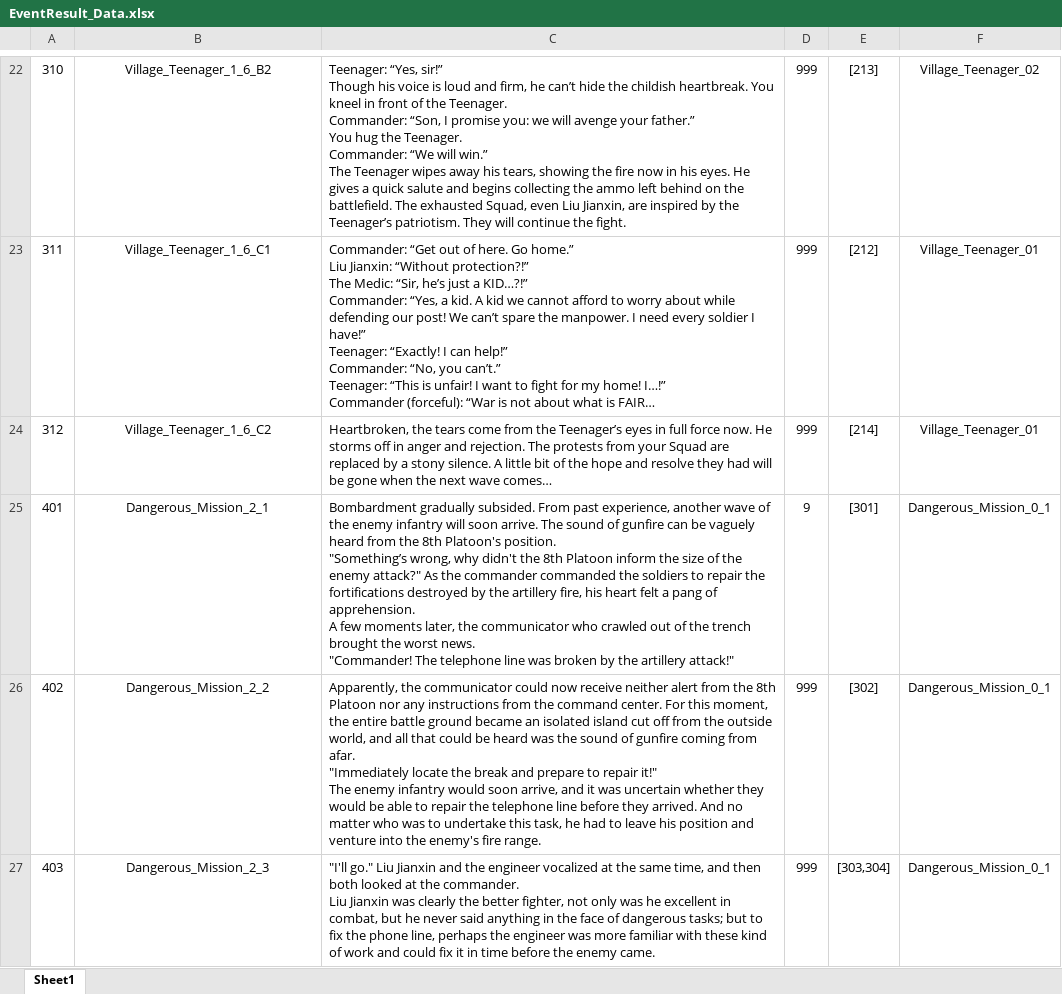
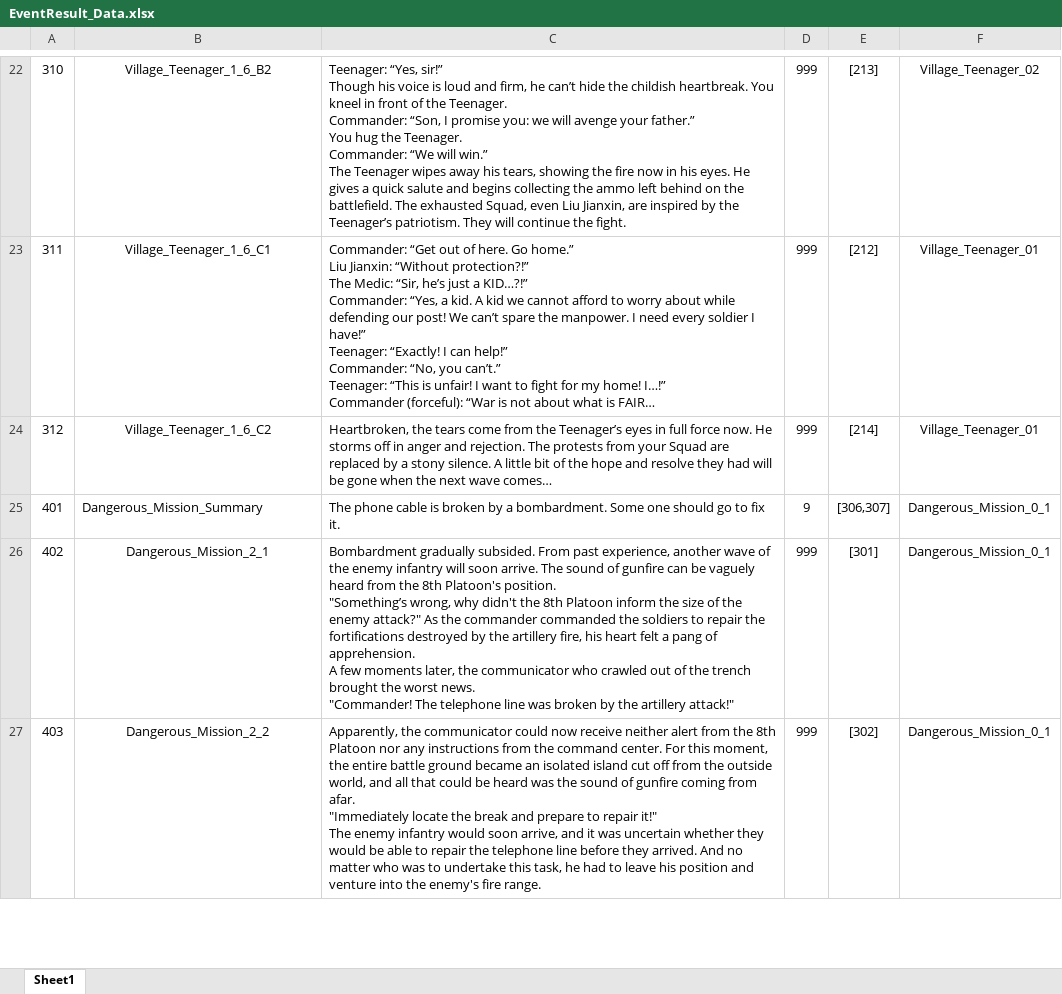
Before and after one commit to Chuyang1996/Nameless_Temp, an Excel workbook: GameDesign/ExcelData/EventResult_Data.xlsx, sheet Sheet1, drawn as a sheet; only a part is shown, gaps mark what is left out; long unchanged cells end in …; values as stored, in another font and other column widths than the file's, no borders; ↵ is a line break in a cell; the diff covers the shown part only; the diff names each change by its address in the sheet, - before the commit and + after, or states it on an @@ line.

Commit message:
Event_Data

```diff
--- a/GameDesign/ExcelData/EventResult_Data.xlsx (sheet Sheet1)
+++ b/GameDesign/ExcelData/EventResult_Data.xlsx (sheet Sheet1)
-B25: Dangerous_Mission_2_1
+B25: Dangerous_Mission_Summary
-B25 alignment: center
+B25 alignment: left
-C25: Bombardment gradually subsided. From past experience, another wave of the enemy infantry will soon arrive. The sound of gunfire can be vaguely heard from the 8th Platoon's position. ↵ "Something’s wrong, why didn't the 8th Platoon inform the size of the enemy attack?" As the commander commanded the soldiers to repair the fortifications destroyed by the artillery fire, his heart felt a pang of apprehension. ↵ A few moments later, the communicator who crawled out of the trench brought the worst news. ↵ "Commander! The telephone line was broken by the artillery attack!"
+C25: The phone cable is broken by a bombardment. Some one should go to fix it.
-E25: [301]
+E25: [306,307]
-B26: Dangerous_Mission_2_2
+B26: Dangerous_Mission_2_1
-C26: Apparently, the communicator could now receive neither alert from the 8th Platoon nor any instructions from the command center. For this moment, the entire battle ground became an isolated island cut off from the outside world, and all that could be heard was the sound of gunfire coming from afar. ↵ "Immediately locate the break and prepare to repair it!" ↵ The enemy infantry would soon arrive, and it was uncertain whether they would be able to repair the telephone line before they arrived. And no matter who was to undertake this task, he had to leave his position and venture into the enemy's fire range.
+C26: Bombardment gradually subsided. From past experience, another wave of the enemy infantry will soon arrive. The sound of gunfire can be vaguely heard from the 8th Platoon's position. ↵ "Something’s wrong, why didn't the 8th Platoon inform the size of the enemy attack?" As the commander commanded the soldiers to repair the fortifications destroyed by the artillery fire, his heart felt a pang of apprehension. ↵ A few moments later, the communicator who crawled out of the trench brought the worst news. ↵ "Commander! The telephone line was broken by the artillery attack!"
-E26: [302]
+E26: [301]
-B27: Dangerous_Mission_2_3
+B27: Dangerous_Mission_2_2
-C27: "I'll go." Liu Jianxin and the engineer vocalized at the same time, and then both looked at the commander. ↵ Liu Jianxin was clearly the better fighter, not only was he excellent in combat, but he never said anything in the face of dangerous tasks; but to fix the phone line, perhaps the engineer was more familiar with these kind of work and could fix it in time before the enemy came.
+C27: Apparently, the communicator could now receive neither alert from the 8th Platoon nor any instructions from the command center. For this moment, the entire battle ground became an isolated island cut off from the outside world, and all that could be heard was the sound of gunfire coming from afar. ↵ "Immediately locate the break and prepare to repair it!" ↵ The enemy infantry would soon arrive, and it was uncertain whether they would be able to repair the telephone line before they arrived. And no matter who was to undertake this task, he had to leave his position and venture into the enemy's fire range.
-E27: [303,304]
+E27: [302]
```
Also changed, not shown: 1 added row and 6 edited cells elsewhere in this sheet, GameDesign/ExcelData/EventOption_Data.xlsx, GameDesign/ExcelData/EventTrigger_Data.xlsx, 3 other files.
